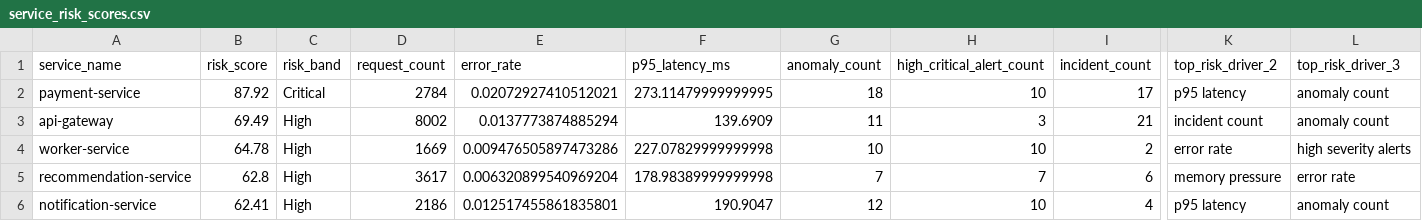
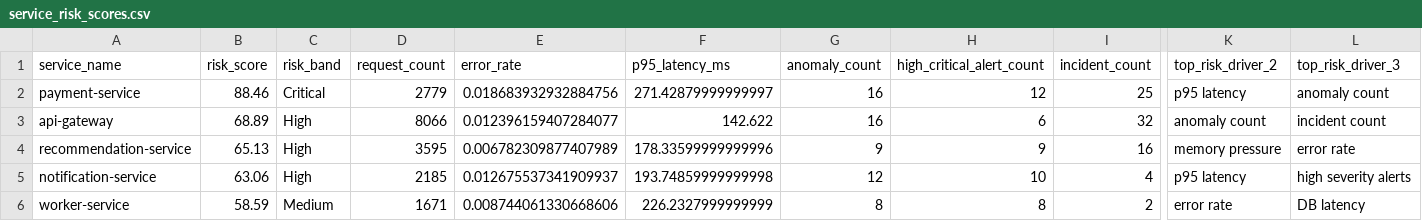
Before and after one commit to tusharg007/ai-platform-reliability-copilot, a CSV file: data/predictions/service_risk_scores.csv, drawn as a sheet; only a part is shown, gaps mark what is left out; removed rows and columns are numbered as before the commit, all else as after; rows hold the shown columns only; the diff covers the shown part only; the diff names each change by its address in the sheet, - before the commit and + after, or states it on an @@ line.

```diff
--- a/data/predictions/service_risk_scores.csv
+++ b/data/predictions/service_risk_scores.csv
-B2 (risk_score): 87.92
+B2 (risk_score): 88.46
-D2 (request_count): 2784
+D2 (request_count): 2779
-E2 (error_rate): 0.02072927410512021
+E2 (error_rate): 0.018683932932884756
-F2 (p95_latency_ms): 273.11479999999995
+F2 (p95_latency_ms): 271.42879999999997
-G2 (anomaly_count): 18
+G2 (anomaly_count): 16
-H2 (high_critical_alert_count): 10
+H2 (high_critical_alert_count): 12
-I2 (incident_count): 17
+I2 (incident_count): 25
-B3 (risk_score): 69.49
+B3 (risk_score): 68.89
-D3 (request_count): 8002
+D3 (request_count): 8066
-E3 (error_rate): 0.0137773874885294
+E3 (error_rate): 0.012396159407284077
-F3 (p95_latency_ms): 139.6909
+F3 (p95_latency_ms): 142.622
-G3 (anomaly_count): 11
+G3 (anomaly_count): 16
-H3 (high_critical_alert_count): 3
+H3 (high_critical_alert_count): 6
-I3 (incident_count): 21
+I3 (incident_count): 32
-K3 (top_risk_driver_2): incident count
+K3 (top_risk_driver_2): anomaly count
-L3 (top_risk_driver_3): anomaly count
+L3 (top_risk_driver_3): incident count
-row 4: worker-service | 64.78 | High | 1669 | 0.009476505897473286 | 227.07829999999998 | 10 | 10 | 2 | error rate | high severity alerts
-B4 (risk_score): 62.8
+B4 (risk_score): 65.13
-D4 (request_count): 3617
+D4 (request_count): 3595
-E4 (error_rate): 0.006320899540969204
+E4 (error_rate): 0.006782309877407989
-F4 (p95_latency_ms): 178.98389999999998
+F4 (p95_latency_ms): 178.33599999999996
-G4 (anomaly_count): 7
+G4 (anomaly_count): 9
-H4 (high_critical_alert_count): 7
+H4 (high_critical_alert_count): 9
-I4 (incident_count): 6
+I4 (incident_count): 16
-B5 (risk_score): 62.41
+B5 (risk_score): 63.06
-D5 (request_count): 2186
+D5 (request_count): 2185
-E5 (error_rate): 0.012517455861835801
+E5 (error_rate): 0.012675537341909937
-F5 (p95_latency_ms): 190.9047
+F5 (p95_latency_ms): 193.74859999999998
-L5 (top_risk_driver_3): anomaly count
+L5 (top_risk_driver_3): high severity alerts
+row 6: worker-service | 58.59 | Medium | 1671 | 0.008744061330668606 | 226.2327999999999 | 8 | 8 | 2 | error rate | DB latency
```
Also changed, not shown: 13 edited cells elsewhere in this file, data/predictions/anomaly_scores.csv, data/processed/incident_windows.csv, 31 other files.
